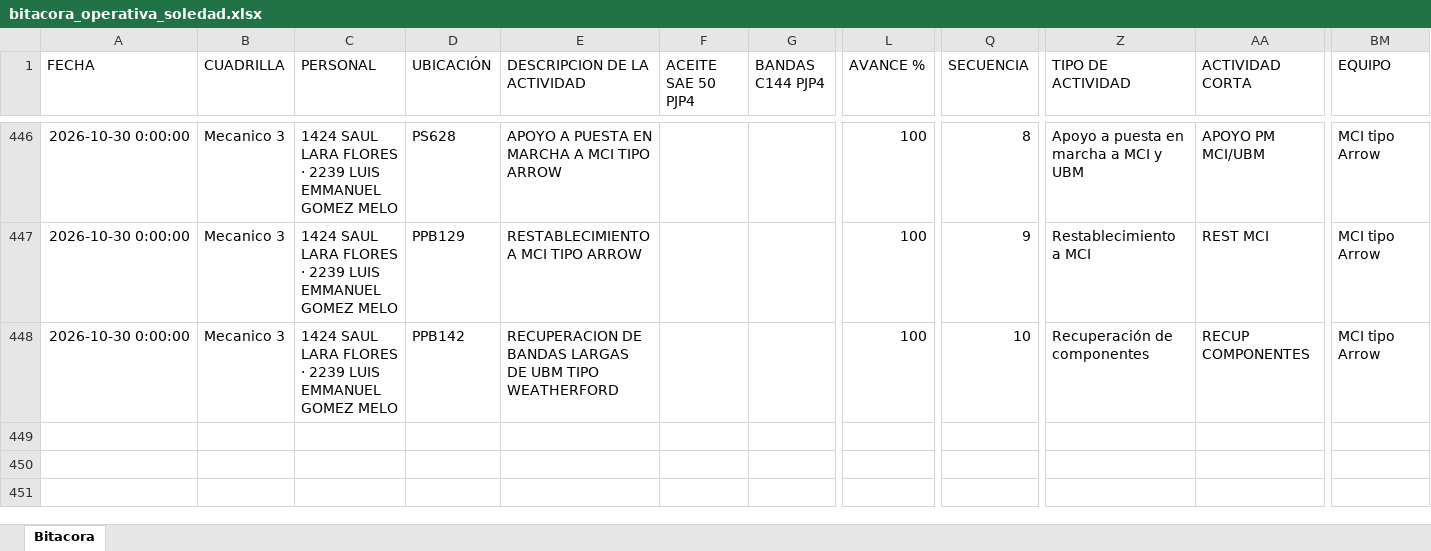
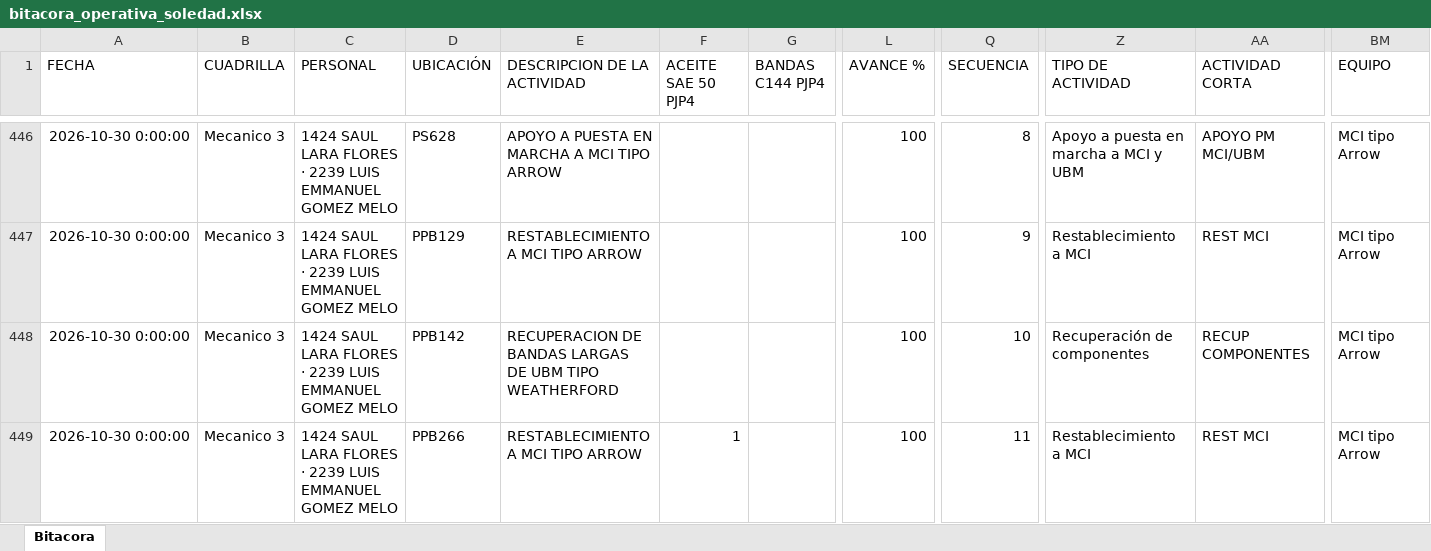
Before and after one commit to Hectorisaac-cloud/soledad-app, an Excel workbook: database/bitacora_operativa_soledad.xlsx, sheet Bitacora, drawn as a sheet; only a part is shown, gaps mark what is left out; values as stored, in another font and other column widths than the file's, no borders; rows hold the shown columns only; the diff names each change by its address in the sheet, - before the commit and + after, or states it on an @@ line.

Commit message:
Respaldo operativo Soledad
Registro de actividad en bitácora. Registros: 448.

```diff
--- a/database/bitacora_operativa_soledad.xlsx (sheet Bitacora)
+++ b/database/bitacora_operativa_soledad.xlsx (sheet Bitacora)
+row 449: 2026-10-30 0:00:00 | Mecanico 3 | 1424 SAUL LARA FLORES · 2239 LUIS EMMANUEL GOMEZ MELO | PPB266 | RESTABLECIMIENTO A MCI TIPO ARROW | 1 |  | 100 | 11 | Restablecimiento a MCI | REST MCI | MCI tipo Arrow
```
